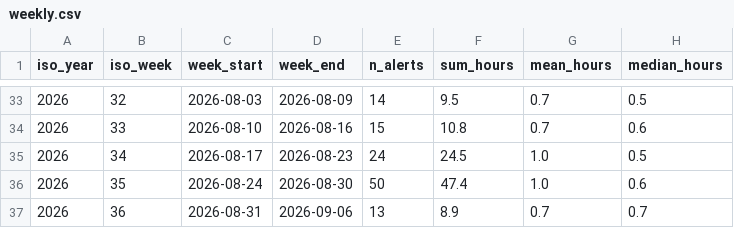
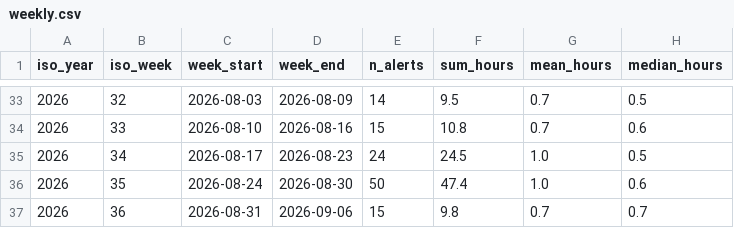
Before and after one commit to mikerudine/kyiv-air-raid-alerts, a CSV file: data/weekly.csv, drawn as a sheet; only a part is shown, gaps mark what is left out.

```diff
--- a/data/weekly.csv
+++ b/data/weekly.csv
@@ -36,2 +36,2 @@ iso_year,iso_week,week_start,week_end,n_alerts,sum_hours,mean_hours,median_hours
 2026,35,2026-08-24,2026-08-30,50,47.4,1.0,0.6
-2026,36,2026-08-31,2026-09-06,13,8.9,0.7,0.7
+2026,36,2026-08-31,2026-09-06,15,9.8,0.7,0.7
```
Also changed, not shown: data/alerts.csv, data/daily.csv, 6 other files.
